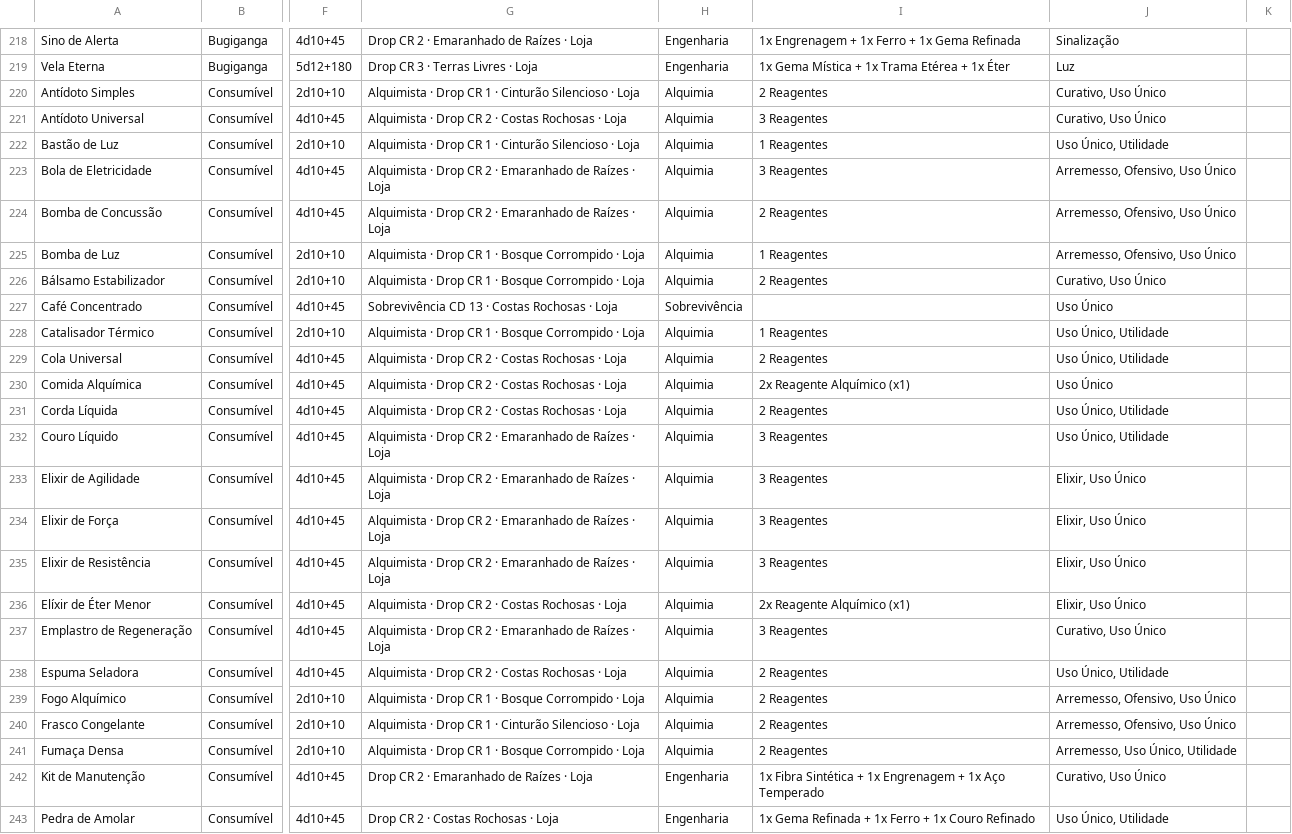
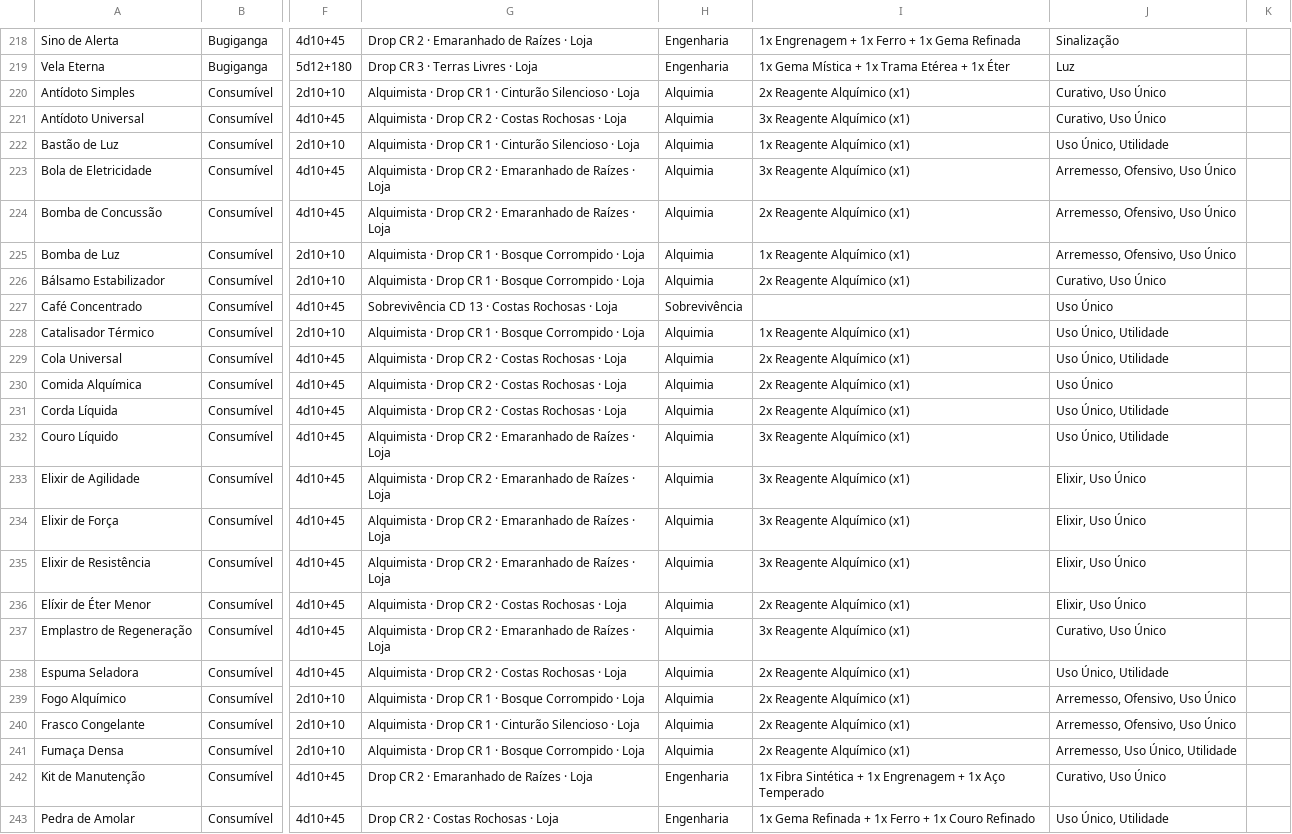
Before and after one commit to vitralxx/Khalkaria_Html, a CSV file: .claude/skills/khalkaria-balance/references/bazar-v26.csv, drawn as a sheet; only a part is shown, gaps mark what is left out; the diff covers the shown part only; the diff names each change by its address in the sheet, - before the commit and + after, or states it on an @@ line.

```diff
--- a/.claude/skills/khalkaria-balance/references/bazar-v26.csv
+++ b/.claude/skills/khalkaria-balance/references/bazar-v26.csv
-I220: 2 Reagentes
+I220: 2x Reagente Alquímico (x1)
-I221: 3 Reagentes
+I221: 3x Reagente Alquímico (x1)
-I222: 1 Reagentes
+I222: 1x Reagente Alquímico (x1)
-I223: 3 Reagentes
+I223: 3x Reagente Alquímico (x1)
-I224: 2 Reagentes
+I224: 2x Reagente Alquímico (x1)
-I225: 1 Reagentes
+I225: 1x Reagente Alquímico (x1)
-I226: 2 Reagentes
+I226: 2x Reagente Alquímico (x1)
-I228: 1 Reagentes
+I228: 1x Reagente Alquímico (x1)
-I229: 2 Reagentes
+I229: 2x Reagente Alquímico (x1)
-I231: 2 Reagentes
+I231: 2x Reagente Alquímico (x1)
-I232:I235: 3 Reagentes
+I232:I235: 3x Reagente Alquímico (x1)
-I237: 3 Reagentes
+I237: 3x Reagente Alquímico (x1)
-I238:I241: 2 Reagentes
+I238:I241: 2x Reagente Alquímico (x1)
```
Also changed, not shown: 91 edited cells elsewhere in this file, Bazar_Khalkaria_v26.csv, 12 other files.
